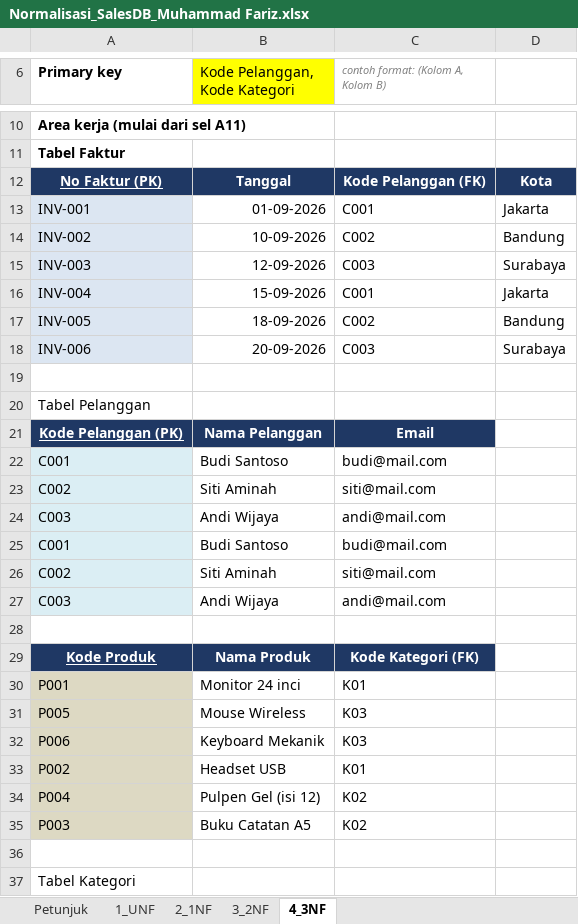
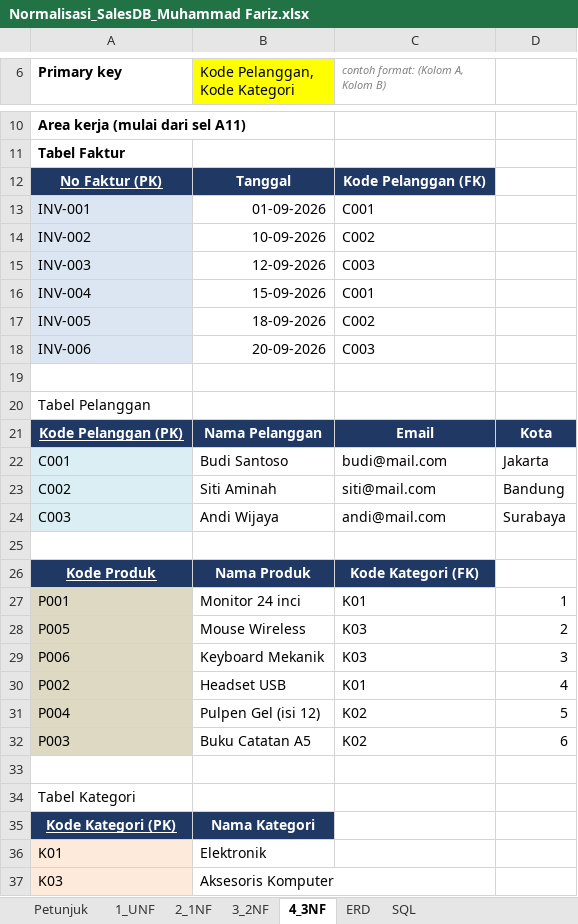
Before and after one commit to fahrihanif/Latihan-database, an Excel workbook: Normalisasi_SalesDB_Muhammad Fariz.xlsx, sheet 4_3NF, drawn as a sheet; only a part is shown, gaps mark what is left out; the shorter side is filled out with more unchanged rows; values as stored, in another font and other column widths than the file's, no borders; removed rows and columns are numbered as before the commit, all else as after; the diff covers the shown part only; the diff names each change by its address in the sheet, - before the commit and + after, or states it on an @@ line.

```diff
--- a/Normalisasi_SalesDB_Muhammad Fariz.xlsx (sheet 4_3NF)
+++ b/Normalisasi_SalesDB_Muhammad Fariz.xlsx (sheet 4_3NF)
+sheet tab: ERD
+sheet tab: SQL
-D12: Kota
+D12: (empty)
-D12 fill: #1F3864
+D12 fill: none
-D13: Jakarta
+D13: (empty)
-D14: Bandung
+D14: (empty)
-D15: Surabaya
+D15: (empty)
-D16: Jakarta
+D16: (empty)
-D17: Bandung
+D17: (empty)
-D18: Surabaya
+D18: (empty)
-D21: (empty)
+D21: Kota
-D21 fill: none
+D21 fill: #1F3864
-D22: (empty)
+D22: Jakarta
-D23: (empty)
+D23: Bandung
-D24: (empty)
+D24: Surabaya
-row 25: C001 | Budi Santoso | budi@mail.com
-row 26: C002 | Siti Aminah | siti@mail.com
-row 27: C003 | Andi Wijaya | andi@mail.com
-D27: (empty)
+D27: 1
-D28: (empty)
+D28: 2
-D29: (empty)
+D29: 3
-D30: (empty)
+D30: 4
-D31: (empty)
+D31: 5
-D32: (empty)
+D32: 6
```
Also changed, not shown: 3 removed rows elsewhere in this sheet, charts or pictures.
